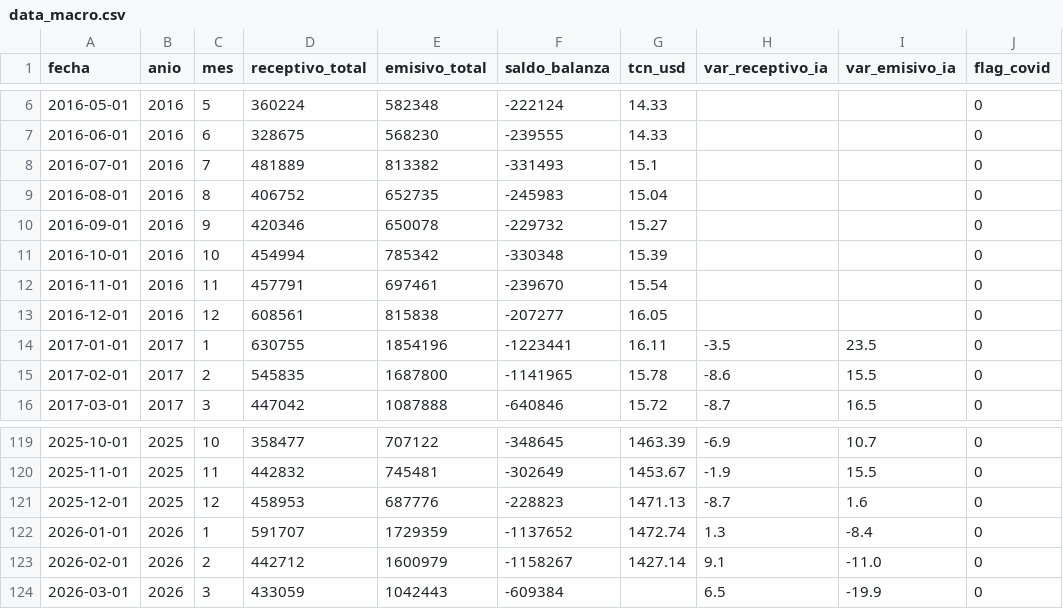
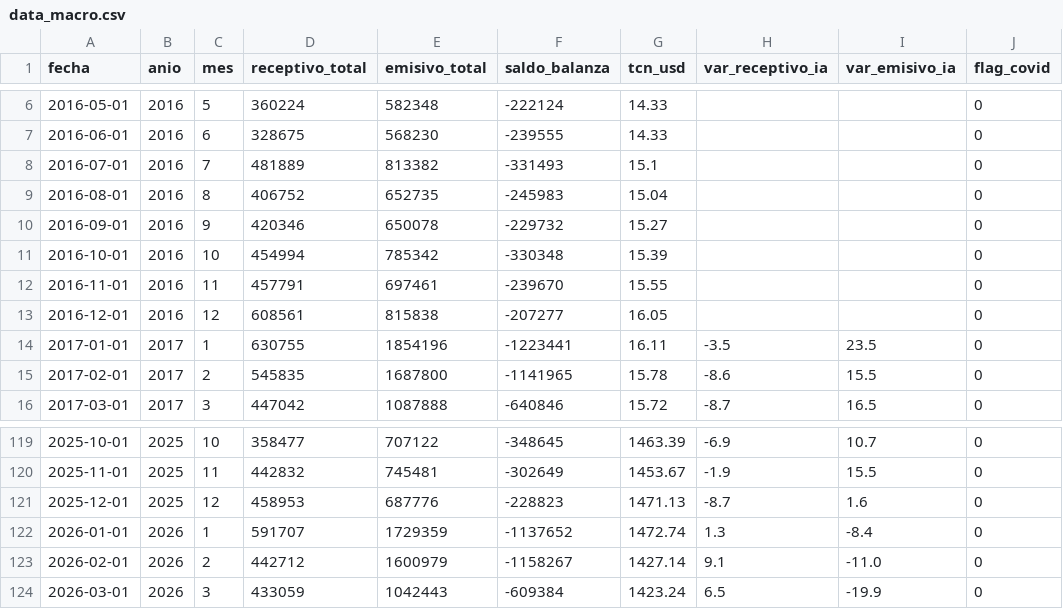
Before and after one commit to carralbal/observatorio-turismo, a CSV file: frontend/public/data/data_macro.csv, drawn as a sheet; only a part is shown, gaps mark what is left out.

```diff
--- a/frontend/public/data/data_macro.csv
+++ b/frontend/public/data/data_macro.csv
@@ -11,3 +11,3 @@ fecha,anio,mes,receptivo_total,emisivo_total,saldo_balanza,tcn_usd,var_receptivo
 2016-10-01,2016,10,454994,785342,-330348,15.39,,,0
-2016-11-01,2016,11,457791,697461,-239670,15.54,,,0
+2016-11-01,2016,11,457791,697461,-239670,15.55,,,0
 2016-12-01,2016,12,608561,815838,-207277,16.05,,,0
@@ -123,2 +123,2 @@ fecha,anio,mes,receptivo_total,emisivo_total,saldo_balanza,tcn_usd,var_receptivo
 2026-02-01,2026,2,442712,1600979,-1158267,1427.14,9.1,-11.0,0
-2026-03-01,2026,3,433059,1042443,-609384,,6.5,-19.9,0
+2026-03-01,2026,3,433059,1042443,-609384,1423.24,6.5,-19.9,0
```
Also changed, not shown: frontend/public/data/data_aereo.csv, frontend/public/data/data_informal_termas.csv, 1 other file.
